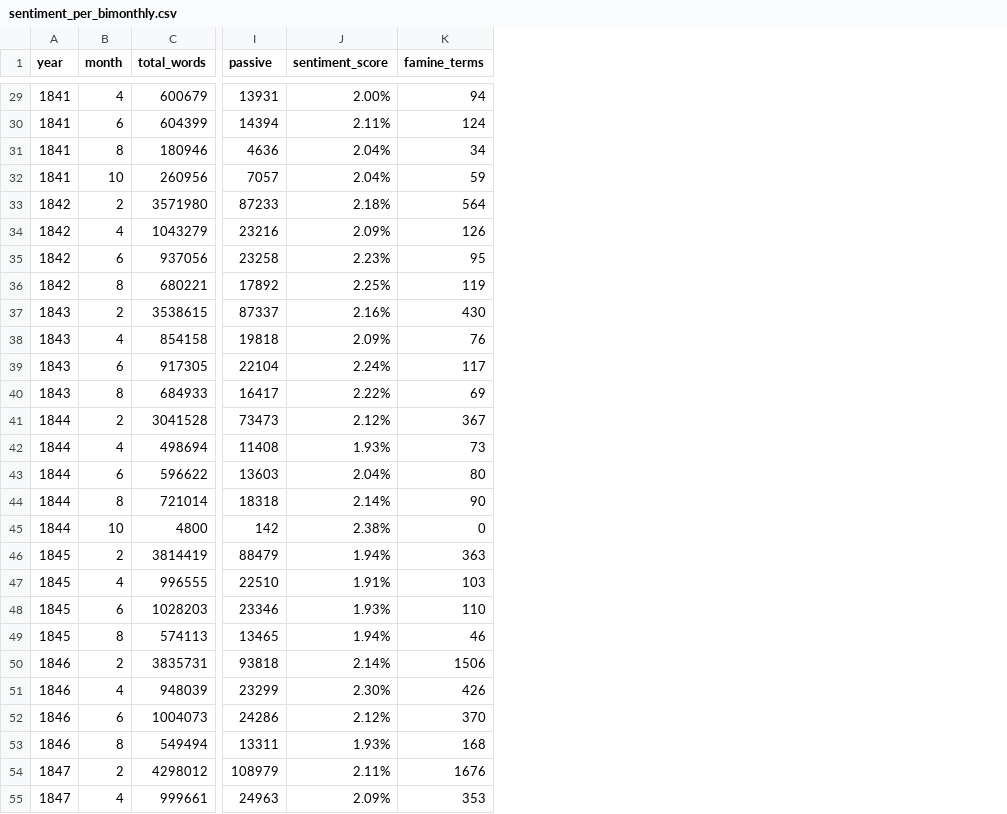
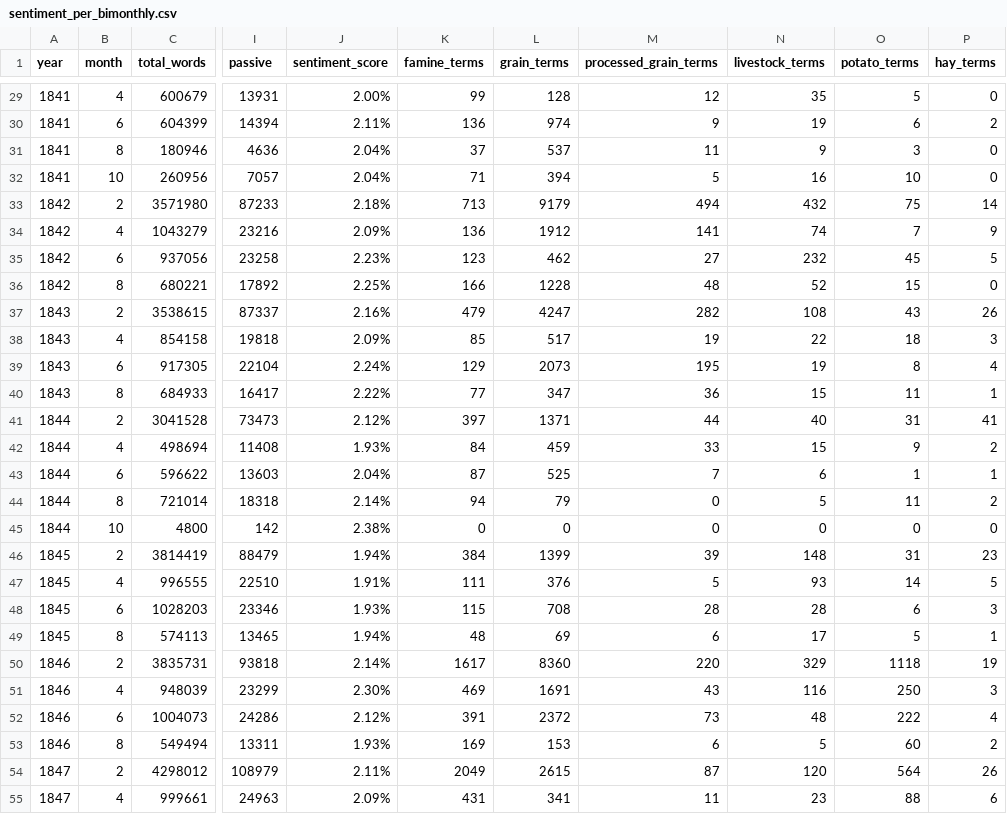
Before and after one commit to DanielMadaghjian/Final-Year-Project, a CSV file: Sentiment_Data_Files/sentiment_per_bimonthly.csv, drawn as a sheet; only a part is shown, gaps mark what is left out; the diff covers the shown part only; the diff names each change by its address in the sheet, - before the commit and + after, or states it on an @@ line.

```diff
--- a/Sentiment_Data_Files/sentiment_per_bimonthly.csv
+++ b/Sentiment_Data_Files/sentiment_per_bimonthly.csv
+column L (grain_terms), rows 29-55: 128 | 974 | 537 | 394 | 9179 | 1912 | 462 | 1228 | 4247 | 517 | 2073 | 347 | 1371 | 459 | 525 | 79 | 0 | 1399 | 376 | 708 | 69 | 8360 | 1691 | 2372 | 153 | 2615 | 341
+column M (processed_grain_terms), rows 29-55: 12 | 9 | 11 | 5 | 494 | 141 | 27 | 48 | 282 | 19 | 195 | 36 | 44 | 33 | 7 | 0 | 0 | 39 | 5 | 28 | 6 | 220 | 43 | 73 | 6 | 87 | 11
+column N (livestock_terms), rows 29-55: 35 | 19 | 9 | 16 | 432 | 74 | 232 | 52 | 108 | 22 | 19 | 15 | 40 | 15 | 6 | 5 | 0 | 148 | 93 | 28 | 17 | 329 | 116 | 48 | 5 | 120 | 23
+column O (potato_terms), rows 29-55: 5 | 6 | 3 | 10 | 75 | 7 | 45 | 15 | 43 | 18 | 8 | 11 | 31 | 9 | 1 | 11 | 0 | 31 | 14 | 6 | 5 | 1118 | 250 | 222 | 60 | 564 | 88
+column P (hay_terms), rows 29-55: 0 | 2 | 0 | 0 | 14 | 9 | 5 | 0 | 26 | 3 | 4 | 1 | 41 | 2 | 1 | 2 | 0 | 23 | 5 | 3 | 1 | 19 | 3 | 4 | 2 | 26 | 6
-K29 (famine_terms): 94
+K29 (famine_terms): 99
-K30 (famine_terms): 124
+K30 (famine_terms): 136
-K31 (famine_terms): 34
+K31 (famine_terms): 37
-K32 (famine_terms): 59
+K32 (famine_terms): 71
-K33 (famine_terms): 564
+K33 (famine_terms): 713
-K34 (famine_terms): 126
+K34 (famine_terms): 136
-K35 (famine_terms): 95
+K35 (famine_terms): 123
-K36 (famine_terms): 119
+K36 (famine_terms): 166
-K37 (famine_terms): 430
+K37 (famine_terms): 479
-K38 (famine_terms): 76
+K38 (famine_terms): 85
-K39 (famine_terms): 117
+K39 (famine_terms): 129
-K40 (famine_terms): 69
+K40 (famine_terms): 77
-K41 (famine_terms): 367
+K41 (famine_terms): 397
-K42 (famine_terms): 73
+K42 (famine_terms): 84
-K43 (famine_terms): 80
+K43 (famine_terms): 87
-K44 (famine_terms): 90
+K44 (famine_terms): 94
-K46 (famine_terms): 363
+K46 (famine_terms): 384
-K47 (famine_terms): 103
+K47 (famine_terms): 111
-K48 (famine_terms): 110
+K48 (famine_terms): 115
-K49 (famine_terms): 46
+K49 (famine_terms): 48
-K50 (famine_terms): 1506
+K50 (famine_terms): 1617
-K51 (famine_terms): 426
+K51 (famine_terms): 469
-K52 (famine_terms): 370
+K52 (famine_terms): 391
-K53 (famine_terms): 168
+K53 (famine_terms): 169
-K54 (famine_terms): 1676
+K54 (famine_terms): 2049
-K55 (famine_terms): 353
+K55 (famine_terms): 431
```
Also changed, not shown: 88 edited cells elsewhere in this file, Sentiment_Data_Files/sentiment_per_year.csv, 11 other files.
